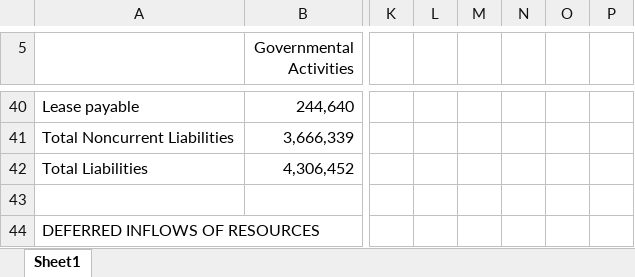
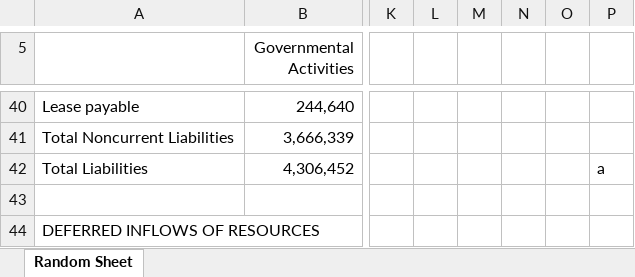
Before and after one commit to closup/process-xbrl, an Excel workbook: CA_Clayton_2022.xlsx, sheet Random Sheet, drawn as a sheet; only a part is shown, gaps mark what is left out; values as stored, in another font and other column widths than the file's, no borders; the diff names each change by its address in the sheet, - before the commit and + after, or states it on an @@ line.

```diff
--- a/CA_Clayton_2022.xlsx (sheet Random Sheet)
+++ b/CA_Clayton_2022.xlsx (sheet Random Sheet)
-sheet tab: Sheet1
+sheet tab: Random Sheet
-P42: (empty)
+P42: a
```
Also changed, not shown: 3 other files.
